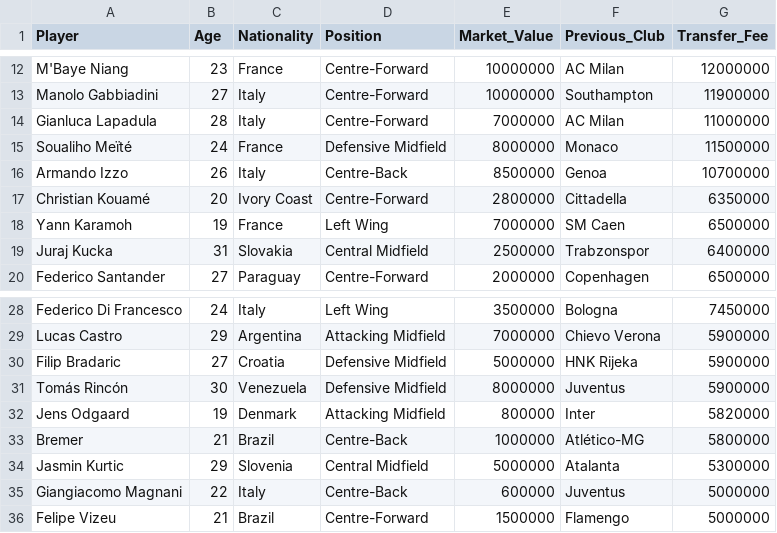
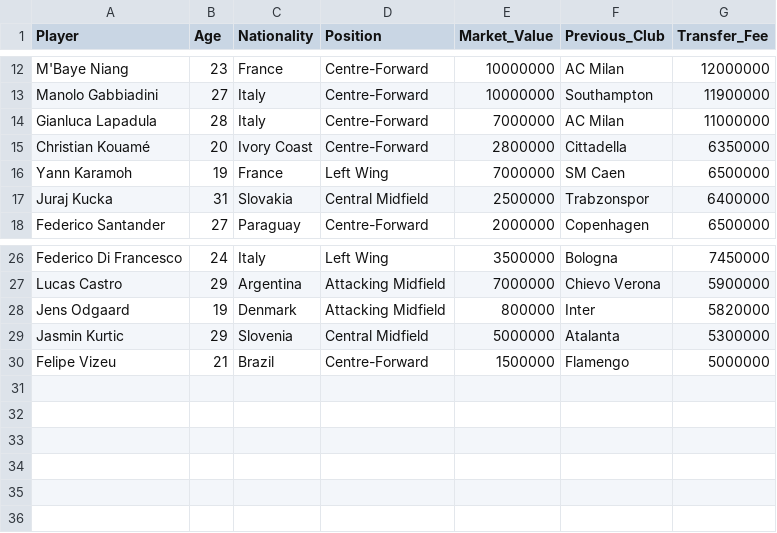
Before and after one commit to philippebvilliger/project-repo, a CSV file: data/raw/Serie_A_2018.csv, drawn as a sheet; only a part is shown, gaps mark what is left out; the diff names each change by its address in the sheet, - before the commit and + after, or states it on an @@ line.

Commit message:
Update Serie_A_2018.csv

```diff
--- a/data/raw/Serie_A_2018.csv
+++ b/data/raw/Serie_A_2018.csv
-row 15: Soualiho Meïté | 24 | France | Defensive Midfield | 8000000 | Monaco | 11500000
-row 16: Armando Izzo | 26 | Italy | Centre-Back | 8500000 | Genoa | 10700000
-row 30: Filip Bradaric | 27 | Croatia | Defensive Midfield | 5000000 | HNK Rijeka | 5900000
-row 31: Tomás Rincón | 30 | Venezuela | Defensive Midfield | 8000000 | Juventus | 5900000
-row 33: Bremer | 21 | Brazil | Centre-Back | 1000000 | Atlético-MG | 5800000
-row 35: Giangiacomo Magnani | 22 | Italy | Centre-Back | 600000 | Juventus | 5000000
```
